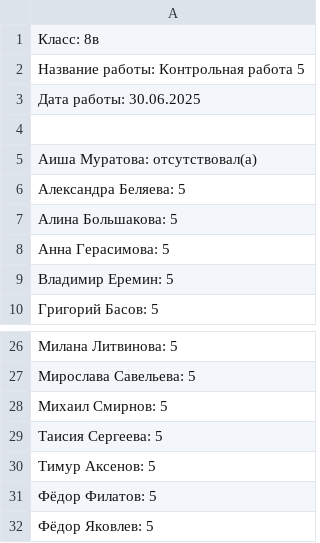
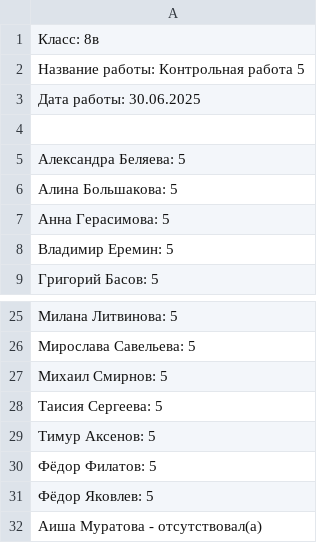
Before and after one commit to Dostoievsky/the_beatles, a CSV file: apotheosis/archive/8в/8в_контрольная работа 5_30.06.2025.csv, drawn as a sheet; only a part is shown, gaps mark what is left out.

```diff
--- a/apotheosis/archive/8в/8в_контрольная работа 5_30.06.2025.csv
+++ b/apotheosis/archive/8в/8в_контрольная работа 5_30.06.2025.csv
@@ -4,3 +4,2 @@
 
-Аиша Муратова:    отсутствовал(а)
 Александра Беляева:    5
@@ -32 +31,2 @@
 Фёдор Яковлев:    5
+Аиша Муратова  -  отсутствовал(а)
```
Also changed, not shown: 5 other files.
